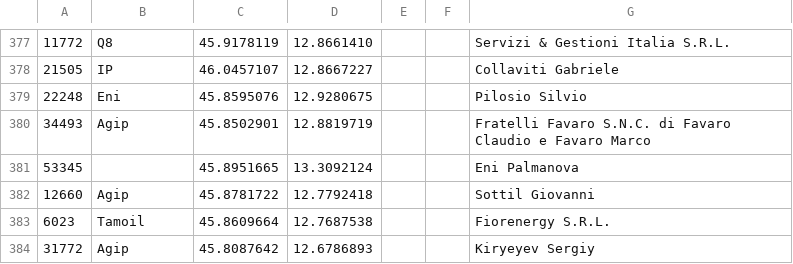
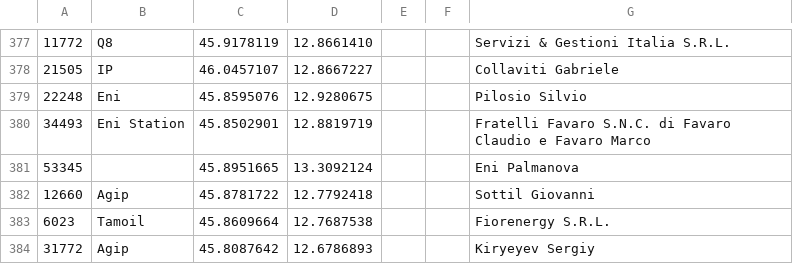
Before and after one commit to cascafico/FuelPrices, a CSV file: anagrafica_impianti_osm.csv, drawn as a sheet; only a part is shown, gaps mark what is left out.

```diff
--- a/anagrafica_impianti_osm.csv
+++ b/anagrafica_impianti_osm.csv
@@ -379,3 +379,3 @@
 22248;Eni;45.8595076;12.9280675;;;Pilosio Silvio
-34493;Agip;45.8502901;12.8819719;;;Fratelli Favaro S.N.C. di Favaro Claudio e Favaro Marco
+34493;Eni Station;45.8502901;12.8819719;;;Fratelli Favaro S.N.C. di Favaro Claudio e Favaro Marco
 53345;;45.8951665;13.3092124;;;Eni Palmanova
```
Also changed, not shown: benzina.csv, fuel.csv, 2 other files.
